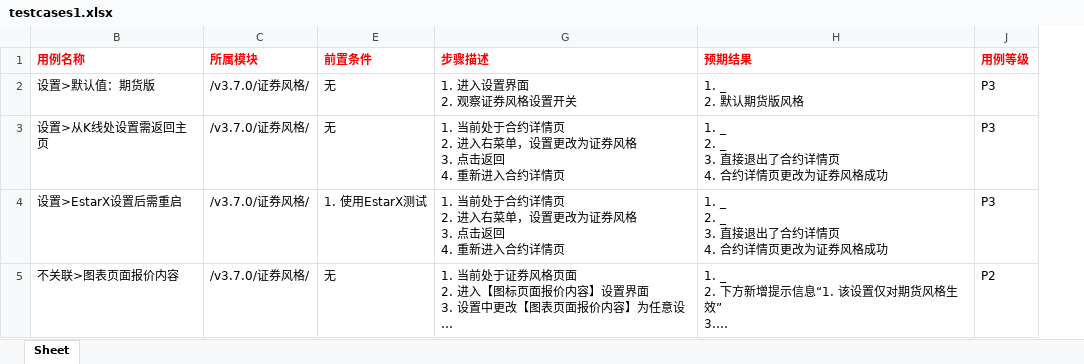
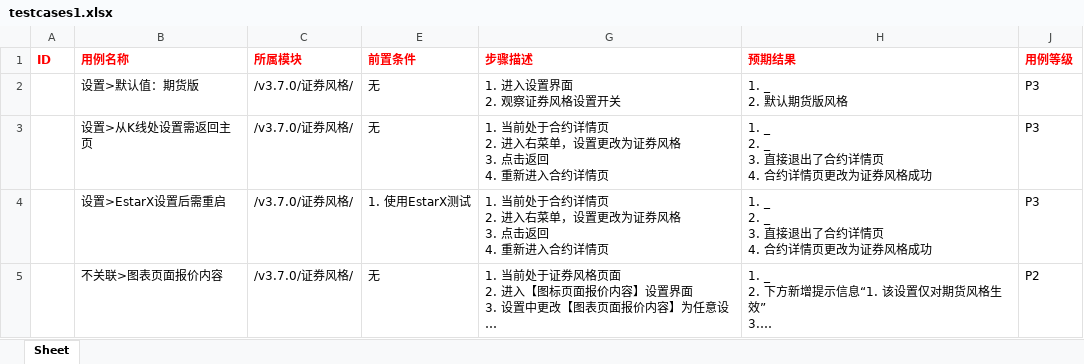
Before and after one commit to julystone/xmind2testcase, an Excel workbook: tempFiles/testcases1.xlsx, sheet Sheet, drawn as a sheet; only a part is shown; long unchanged cells end in …; values as stored, in another font and other column widths than the file's, no borders; the diff covers the shown part only; the diff names each change by its address in the sheet, - before the commit and + after, or states it on an @@ line.

```diff
--- a/tempFiles/testcases1.xlsx (sheet Sheet)
+++ b/tempFiles/testcases1.xlsx (sheet Sheet)
@@ column A (ID) unhidden, empty @@
```
Also changed, not shown: 2 added rows and 18 edited cells elsewhere in this sheet, hidden cells, 4 other files.
